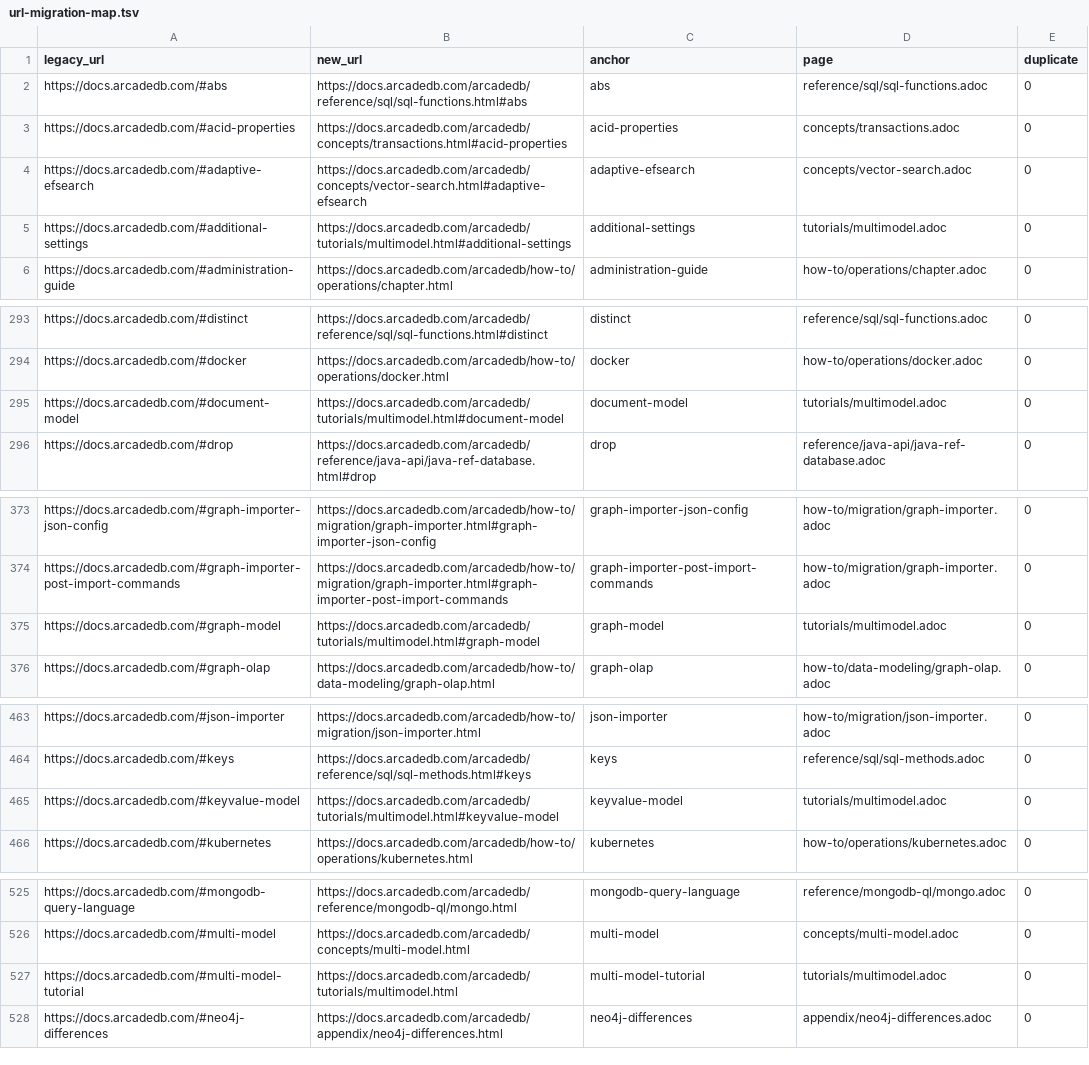
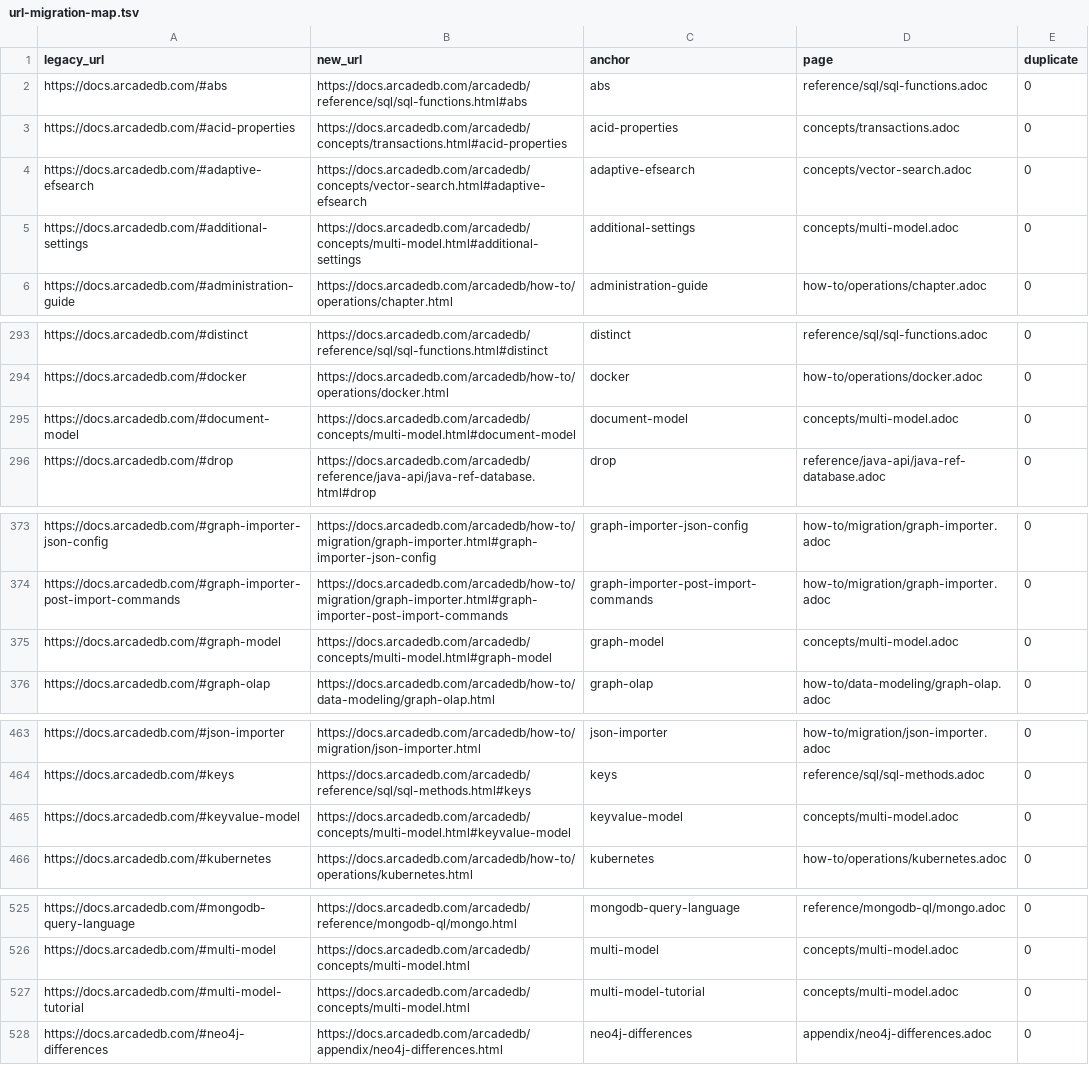
Before and after one commit to ArcadeData/arcadedb-docs, a TSV file: scripts/url-migration-map.tsv, drawn as a sheet; only a part is shown, gaps mark what is left out; the diff covers the shown part only.

Commit message:
Merge tutorials/multimodel into concepts/multi-model
Removed the standalone tutorials/multimodel page and folded its image,
detailed model descriptions, comparison tables, and vector examples into
concepts/multi-model. All legacy anchors (graph-model, document-model,
keyvalue-model, searchengine-model, timeseries-model, vector-model,
multi-model-tutorial, additional-settings, similarity) are preserved on
the merged page so existing xrefs continue to resolve, and the URL
migration map redirects /tutorials/multimodel.html#anchor to
/concepts/multi-model.html#anchor.

```diff
--- a/scripts/url-migration-map.tsv
+++ b/scripts/url-migration-map.tsv
@@ -4,3 +4,3 @@ https://docs.arcadedb.com/#acid-properties	https://docs.arcadedb.com/arcadedb/co
 https://docs.arcadedb.com/#adaptive-efsearch	https://docs.arcadedb.com/arcadedb/concepts/vector-search.html#adaptive-efsearch	adaptive-efsearch	concepts/vector-search.adoc	0
-https://docs.arcadedb.com/#additional-settings	https://docs.arcadedb.com/arcadedb/tutorials/multimodel.html#additional-settings	additional-settings	tutorials/multimodel.adoc	0
+https://docs.arcadedb.com/#additional-settings	https://docs.arcadedb.com/arcadedb/concepts/multi-model.html#additional-settings	additional-settings	concepts/multi-model.adoc	0
 https://docs.arcadedb.com/#administration-guide	https://docs.arcadedb.com/arcadedb/how-to/operations/chapter.html	administration-guide	how-to/operations/chapter.adoc	0
@@ -294,3 +294,3 @@ https://docs.arcadedb.com/#distinct	https://docs.arcadedb.com/arcadedb/reference
 https://docs.arcadedb.com/#docker	https://docs.arcadedb.com/arcadedb/how-to/operations/docker.html	docker	how-to/operations/docker.adoc	0
-https://docs.arcadedb.com/#document-model	https://docs.arcadedb.com/arcadedb/tutorials/multimodel.html#document-model	document-model	tutorials/multimodel.adoc	0
+https://docs.arcadedb.com/#document-model	https://docs.arcadedb.com/arcadedb/concepts/multi-model.html#document-model	document-model	concepts/multi-model.adoc	0
 https://docs.arcadedb.com/#drop	https://docs.arcadedb.com/arcadedb/reference/java-api/java-ref-database.html#drop	drop	reference/java-api/java-ref-database.adoc	0
@@ -374,3 +374,3 @@ https://docs.arcadedb.com/#graph-importer-json-config	https://docs.arcadedb.com/
 https://docs.arcadedb.com/#graph-importer-post-import-commands	https://docs.arcadedb.com/arcadedb/how-to/migration/graph-importer.html#graph-importer-post-import-commands	graph-importer-post-import-commands	how-to/migration/graph-importer.adoc	0
-https://docs.arcadedb.com/#graph-model	https://docs.arcadedb.com/arcadedb/tutorials/multimodel.html#graph-model	graph-model	tutorials/multimodel.adoc	0
+https://docs.arcadedb.com/#graph-model	https://docs.arcadedb.com/arcadedb/concepts/multi-model.html#graph-model	graph-model	concepts/multi-model.adoc	0
 https://docs.arcadedb.com/#graph-olap	https://docs.arcadedb.com/arcadedb/how-to/data-modeling/graph-olap.html	graph-olap	how-to/data-modeling/graph-olap.adoc	0
@@ -464,3 +464,3 @@ https://docs.arcadedb.com/#json-importer	https://docs.arcadedb.com/arcadedb/how-
 https://docs.arcadedb.com/#keys	https://docs.arcadedb.com/arcadedb/reference/sql/sql-methods.html#keys	keys	reference/sql/sql-methods.adoc	0
-https://docs.arcadedb.com/#keyvalue-model	https://docs.arcadedb.com/arcadedb/tutorials/multimodel.html#keyvalue-model	keyvalue-model	tutorials/multimodel.adoc	0
+https://docs.arcadedb.com/#keyvalue-model	https://docs.arcadedb.com/arcadedb/concepts/multi-model.html#keyvalue-model	keyvalue-model	concepts/multi-model.adoc	0
 https://docs.arcadedb.com/#kubernetes	https://docs.arcadedb.com/arcadedb/how-to/operations/kubernetes.html	kubernetes	how-to/operations/kubernetes.adoc	0
@@ -526,3 +526,3 @@ https://docs.arcadedb.com/#mongodb-query-language	https://docs.arcadedb.com/arca
 https://docs.arcadedb.com/#multi-model	https://docs.arcadedb.com/arcadedb/concepts/multi-model.html	multi-model	concepts/multi-model.adoc	0
-https://docs.arcadedb.com/#multi-model-tutorial	https://docs.arcadedb.com/arcadedb/tutorials/multimodel.html	multi-model-tutorial	tutorials/multimodel.adoc	0
+https://docs.arcadedb.com/#multi-model-tutorial	https://docs.arcadedb.com/arcadedb/concepts/multi-model.html	multi-model-tutorial	concepts/multi-model.adoc	0
 https://docs.arcadedb.com/#neo4j-differences	https://docs.arcadedb.com/arcadedb/appendix/neo4j-differences.html	neo4j-differences	appendix/neo4j-differences.adoc	0
```
Also changed, not shown: 6 edited cells elsewhere in this file, 32 other files.
